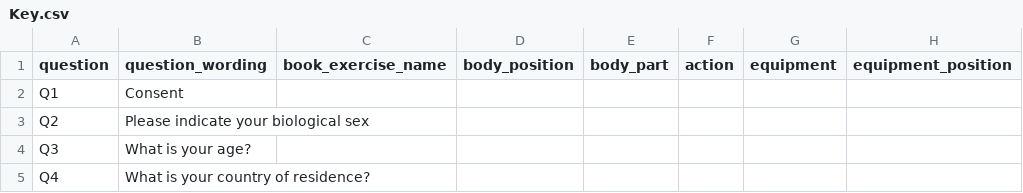
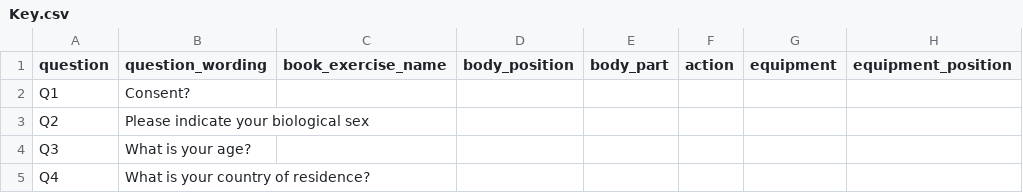
Before and after one commit to jamessteeleii/exercise_names_survey, a CSV file: data/Key.csv, drawn as a sheet; only a part is shown; the diff covers the shown part only; the diff names each change by its address in the sheet, - before the commit and + after, or states it on an @@ line.

```diff
--- a/data/Key.csv
+++ b/data/Key.csv
-B2 (question_wording): Consent
+B2 (question_wording): Consent?
```
Also changed, not shown: 47 edited cells elsewhere in this file, data/Exercise Names Survey - NSCA_January 4, 2022_00.41.csv, data/Exercise Names Survey - Vitruvian_January 4, 2022_00.37.csv, 19 other files.
